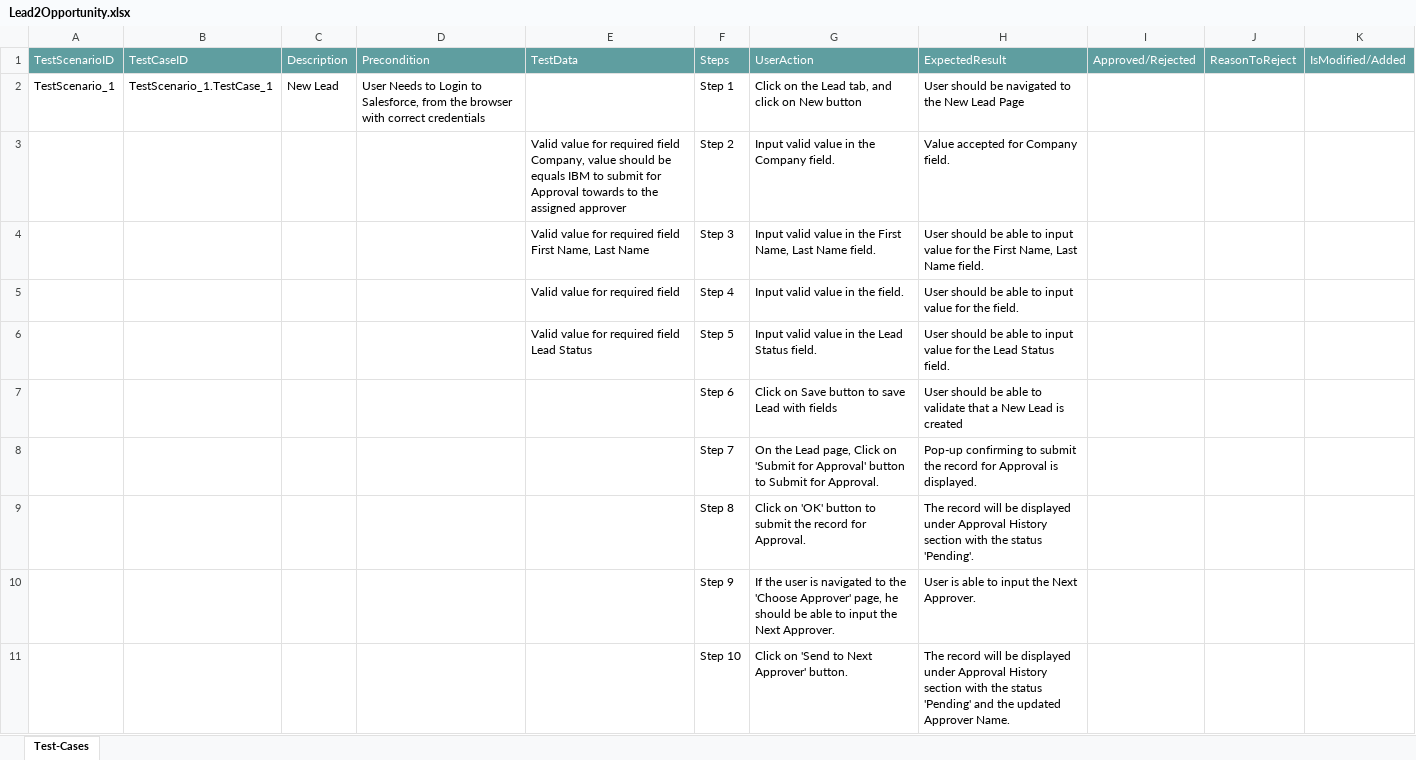
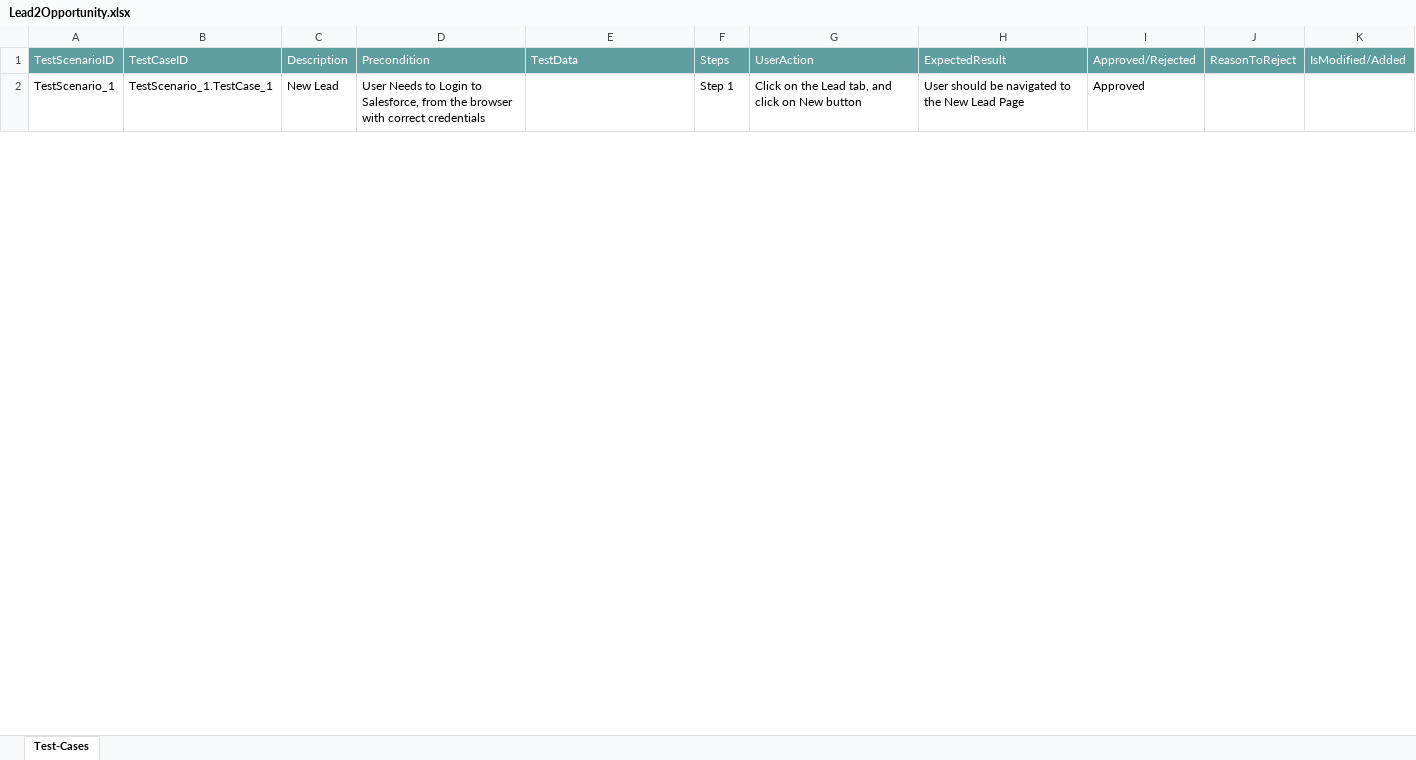
Before and after one commit to ShaikMohamedIrfan/SNAPDEMOTEST, an Excel workbook: Lead2Opportunity.xlsx, sheet Test-Cases, drawn as a sheet; only a part is shown; values as stored, in another font and other column widths than the file's, no borders; table styles not drawn; the diff covers the shown part only; the diff names each change by its address in the sheet, - before the commit and + after, or states it on an @@ line.

Commit message:
Add files via upload

```diff
--- a/Lead2Opportunity.xlsx (sheet Test-Cases)
+++ b/Lead2Opportunity.xlsx (sheet Test-Cases)
-I2: (empty)
+I2: Approved
@@ row 3 hidden:  |  |  |  | Valid value for required field Company, value should be equals IBM to submit for Approval towards to the assigned approver | Step 2 | Input valid value in the Company field. | Value accepted for Company field. @@
@@ row 4 hidden:  |  |  |  | Valid value for required field First Name, Last Name | Step 3 | Input valid value in the First Name, Last Name field. | User should be able to input value for the First Name, Last Name field. @@
@@ row 5 hidden:  |  |  |  | Valid value for required field | Step 4 | Input valid value in the field. | User should be able to input value for the field. @@
@@ row 6 hidden:  |  |  |  | Valid value for required field Lead Status | Step 5 | Input valid value in the Lead Status field. | User should be able to input value for the Lead Status field. @@
@@ row 7 hidden:  |  |  |  |  | Step 6 | Click on Save button to save Lead with fields | User should be able to validate that a New Lead is created @@
@@ row 8 hidden:  |  |  |  |  | Step 7 | On the Lead page, Click on 'Submit for Approval' button to Submit for Approval. | Pop-up confirming to submit the record for Approval is displayed. @@
@@ row 9 hidden:  |  |  |  |  | Step 8 | Click on 'OK' button to submit the record for Approval. | The record will be displayed under Approval History section with the status 'Pending'. @@
@@ row 10 hidden:  |  |  |  |  | Step 9 | If the user is navigated to the 'Choose Approver' page, he should be able to input the Next Approver. | User is able to input the Next Approver. @@
@@ row 11 hidden:  |  |  |  |  | Step 10 | Click on 'Send to Next Approver' button. | The record will be displayed under Approval History section with the status 'Pending' and the updated Approver Name. @@
```
Also changed, not shown: 19 hidden or unhidden rows and 1 edited cell elsewhere in this sheet.
